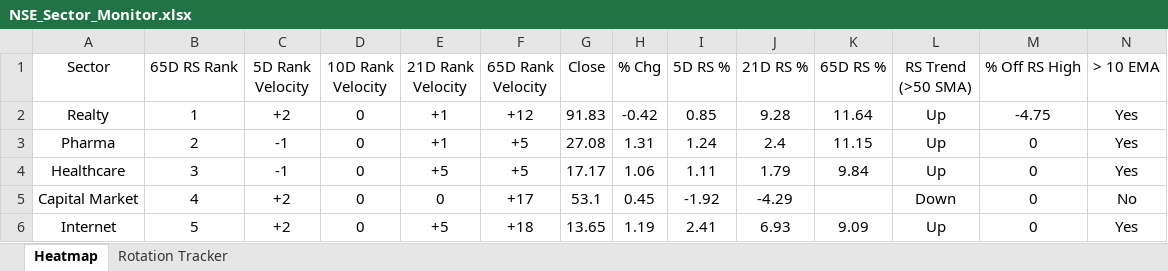
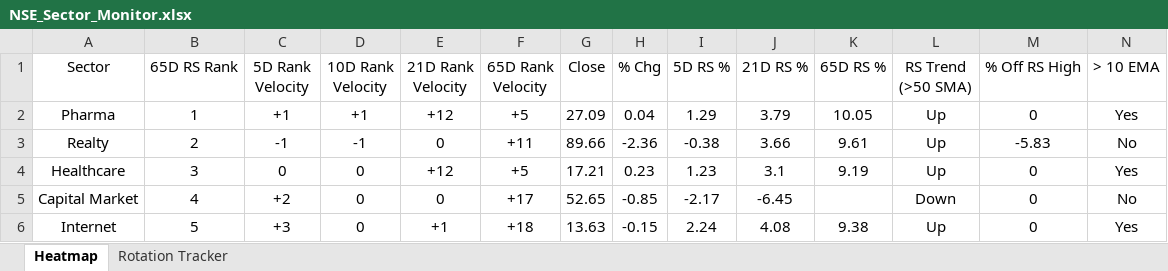
Before and after one commit to chethanshivaraju94-netizen/nse-market-monitor, an Excel workbook: NSE_Sector_Monitor.xlsx, sheet Heatmap, drawn as a sheet; only a part is shown; values as stored, in another font and other column widths than the file's, no borders; conditional formats not drawn; removed rows and columns are numbered as before the commit, all else as after; rows hold the shown columns only; the diff covers the shown part only; the diff names each change by its address in the sheet, - before the commit and + after, or states it on an @@ line.

```diff
--- a/NSE_Sector_Monitor.xlsx (sheet Heatmap)
+++ b/NSE_Sector_Monitor.xlsx (sheet Heatmap)
-row 2: Realty | 1 | +2 | 0 | +1 | +12 | 91.83 | -0.42 | 0.85 | 9.28 | 11.64 | Up | -4.75 | Yes
-B2 (65D RS Rank): 2
+B2 (65D RS Rank): 1
-C2 (5D Rank Velocity): -1
+C2 (5D Rank Velocity): +1
-D2 (10D Rank Velocity): 0
+D2 (10D Rank Velocity): +1
-E2 (21D Rank Velocity): +1
+E2 (21D Rank Velocity): +12
-G2 (Close): 27.08
+G2 (Close): 27.09
-H2 (% Chg): 1.31
+H2 (% Chg): 0.04
-I2 (5D RS %): 1.24
+I2 (5D RS %): 1.29
-J2 (21D RS %): 2.4
+J2 (21D RS %): 3.79
-K2 (65D RS %): 11.15
+K2 (65D RS %): 10.05
+row 3: Realty | 2 | -1 | -1 | 0 | +11 | 89.66 | -2.36 | -0.38 | 3.66 | 9.61 | Up | -5.83 | No
-C4 (5D Rank Velocity): -1
+C4 (5D Rank Velocity): 0
-E4 (21D Rank Velocity): +5
+E4 (21D Rank Velocity): +12
-G4 (Close): 17.17
+G4 (Close): 17.21
-H4 (% Chg): 1.06
+H4 (% Chg): 0.23
-I4 (5D RS %): 1.11
+I4 (5D RS %): 1.23
-J4 (21D RS %): 1.79
+J4 (21D RS %): 3.1
-K4 (65D RS %): 9.84
+K4 (65D RS %): 9.19
-G5 (Close): 53.1
+G5 (Close): 52.65
-H5 (% Chg): 0.45
+H5 (% Chg): -0.85
-I5 (5D RS %): -1.92
+I5 (5D RS %): -2.17
-J5 (21D RS %): -4.29
+J5 (21D RS %): -6.45
-C6 (5D Rank Velocity): +2
+C6 (5D Rank Velocity): +3
-E6 (21D Rank Velocity): +5
+E6 (21D Rank Velocity): +1
-G6 (Close): 13.65
+G6 (Close): 13.63
-H6 (% Chg): 1.19
+H6 (% Chg): -0.15
-I6 (5D RS %): 2.41
+I6 (5D RS %): 2.24
-J6 (21D RS %): 6.93
+J6 (21D RS %): 4.08
-K6 (65D RS %): 9.09
+K6 (65D RS %): 9.38
```
Also changed, not shown: 5 added rows, 5 removed rows and 161 edited cells elsewhere in this sheet, sheet Rotation Tracker, NSE_Market_Monitor.xlsx.
